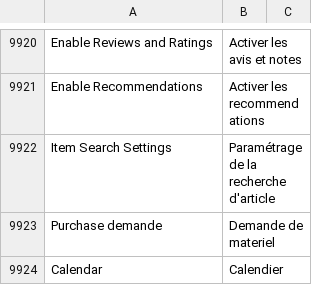
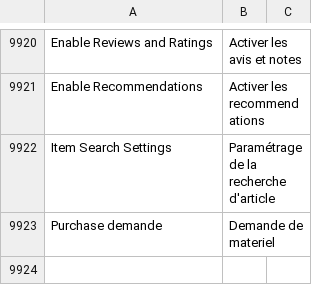
Before and after one commit to techyst-net/nexyst, a CSV file: erpnext/translations/fr.csv, drawn as a sheet; only a part is shown, gaps mark what is left out; the diff names each change by its address in the sheet, - before the commit and + after, or states it on an @@ line.

Commit message:
chore: update fr translation

```diff
--- a/erpnext/translations/fr.csv
+++ b/erpnext/translations/fr.csv
-row 9924: Calendar | Calendier
```
